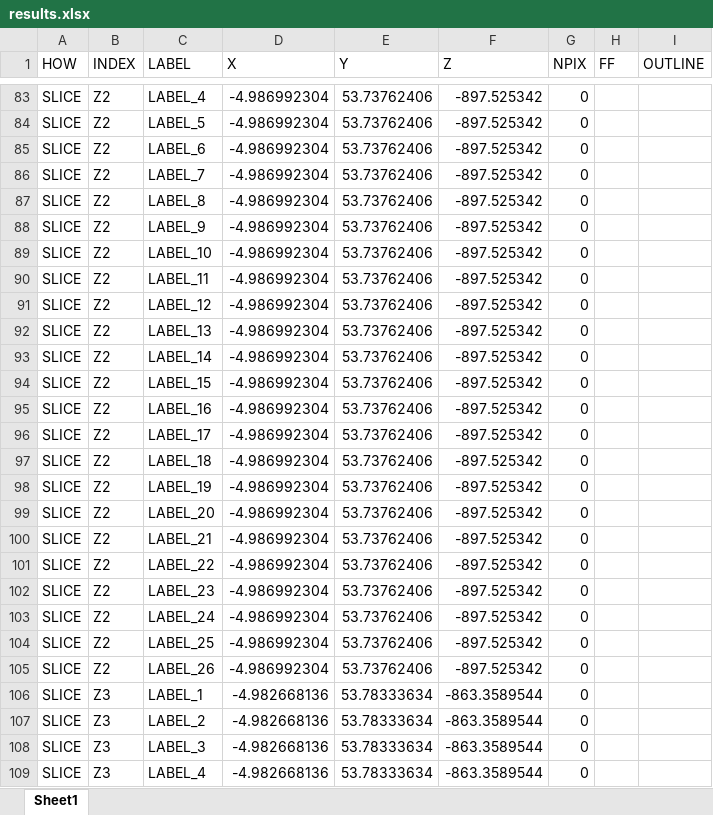
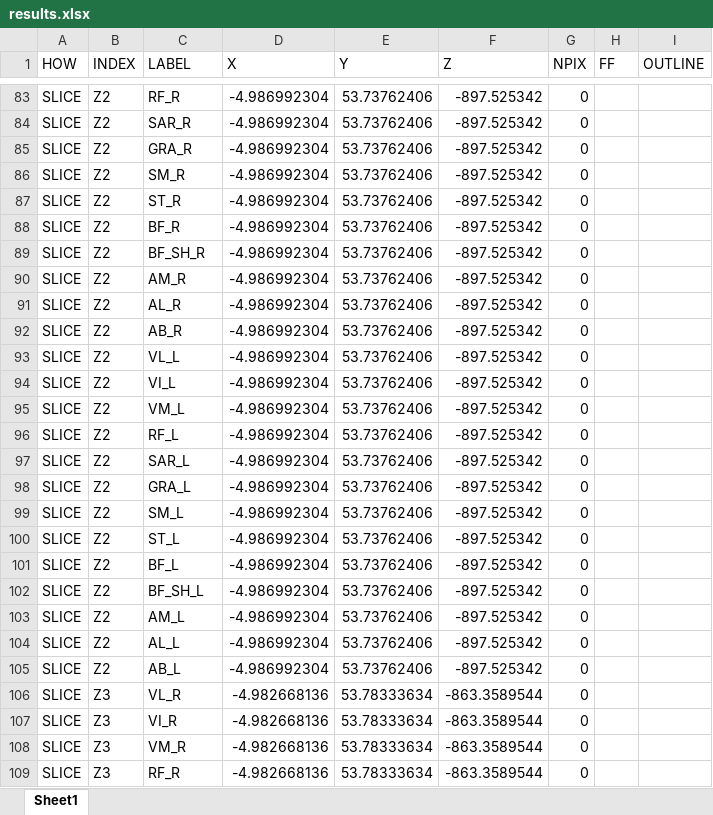
Before and after one commit to ines-benziane/from-DW-to-MR, an Excel workbook: get_results/results/aim.pat003.v1.20260422.thighs_dixon3pt_t2slice/results.xlsx, sheet Sheet1, drawn as a sheet; only a part is shown, gaps mark what is left out; values as stored, in another font and other column widths than the file's, no borders; the diff covers the shown part only; the diff names each change by its address in the sheet, - before the commit and + after, or states it on an @@ line.

Commit message:
Fix results folder structure: correct naming and no nesting

```diff
--- a/get_results/results/aim.pat003.v1.20260422.thighs_dixon3pt_t2slice/results.xlsx (sheet Sheet1)
+++ b/get_results/results/aim.pat003.v1.20260422.thighs_dixon3pt_t2slice/results.xlsx (sheet Sheet1)
-C83 (LABEL): LABEL_4
+C83 (LABEL): RF_R
-C84 (LABEL): LABEL_5
+C84 (LABEL): SAR_R
-C85 (LABEL): LABEL_6
+C85 (LABEL): GRA_R
-C86 (LABEL): LABEL_7
+C86 (LABEL): SM_R
-C87 (LABEL): LABEL_8
+C87 (LABEL): ST_R
-C88 (LABEL): LABEL_9
+C88 (LABEL): BF_R
-C89 (LABEL): LABEL_10
+C89 (LABEL): BF_SH_R
-C90 (LABEL): LABEL_11
+C90 (LABEL): AM_R
-C91 (LABEL): LABEL_12
+C91 (LABEL): AL_R
-C92 (LABEL): LABEL_13
+C92 (LABEL): AB_R
-C93 (LABEL): LABEL_14
+C93 (LABEL): VL_L
-C94 (LABEL): LABEL_15
+C94 (LABEL): VI_L
-C95 (LABEL): LABEL_16
+C95 (LABEL): VM_L
-C96 (LABEL): LABEL_17
+C96 (LABEL): RF_L
-C97 (LABEL): LABEL_18
+C97 (LABEL): SAR_L
-C98 (LABEL): LABEL_19
+C98 (LABEL): GRA_L
-C99 (LABEL): LABEL_20
+C99 (LABEL): SM_L
-C100 (LABEL): LABEL_21
+C100 (LABEL): ST_L
-C101 (LABEL): LABEL_22
+C101 (LABEL): BF_L
-C102 (LABEL): LABEL_23
+C102 (LABEL): BF_SH_L
-C103 (LABEL): LABEL_24
+C103 (LABEL): AM_L
-C104 (LABEL): LABEL_25
+C104 (LABEL): AL_L
-C105 (LABEL): LABEL_26
+C105 (LABEL): AB_L
-C106 (LABEL): LABEL_1
+C106 (LABEL): VL_R
-C107 (LABEL): LABEL_2
+C107 (LABEL): VI_R
-C108 (LABEL): LABEL_3
+C108 (LABEL): VM_R
-C109 (LABEL): LABEL_4
+C109 (LABEL): RF_R
```
Also changed, not shown: 467 edited cells elsewhere in this sheet, get_results/results/aim.pat002.v1.20260408.legs_dixon3pt_t2slice/results.xlsx, get_results/results/aim.pat002.v1.20260408.thighs_dixon3pt_t2slice/results.xlsx, 18 other files.
